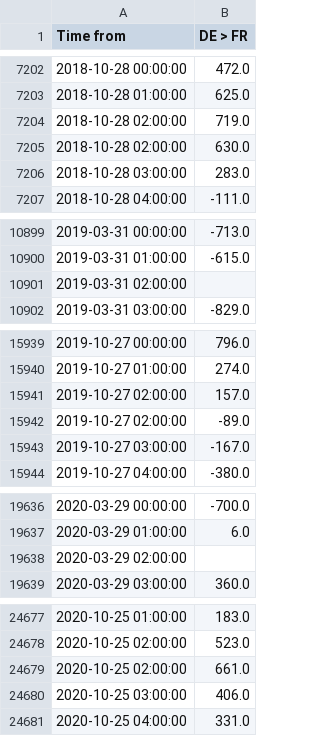
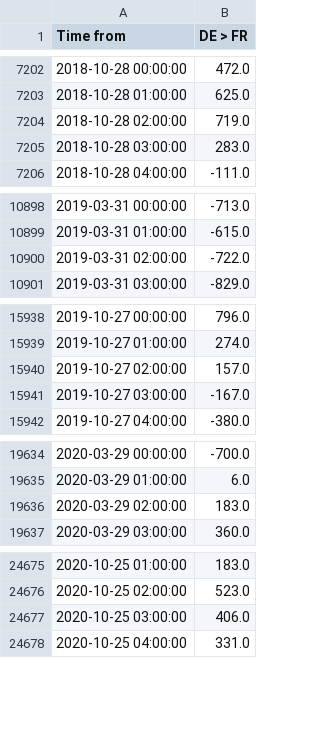
Before and after one commit to pucandrzej/Corrected_Support_Vector_Regression_for_intraday, a CSV file: Data/Crossborder/crossborder_ge_fr_2018-2020.csv, drawn as a sheet; only a part is shown, gaps mark what is left out.

```diff
--- a/Data/Crossborder/crossborder_ge_fr_2018-2020.csv
+++ b/Data/Crossborder/crossborder_ge_fr_2018-2020.csv
@@ -7204,3 +7204,2 @@ Time from,DE > FR
 2018-10-28 02:00:00,719.0
-2018-10-28 02:00:00,630.0
 2018-10-28 03:00:00,283.0
@@ -10900,3 +10899,3 @@ Time from,DE > FR
 2019-03-31 01:00:00,-615.0
-2019-03-31 02:00:00,
+2019-03-31 02:00:00,-722.0
 2019-03-31 03:00:00,-829.0
@@ -15941,3 +15940,2 @@ Time from,DE > FR
 2019-10-27 02:00:00,157.0
-2019-10-27 02:00:00,-89.0
 2019-10-27 03:00:00,-167.0
@@ -19637,3 +19635,3 @@ Time from,DE > FR
 2020-03-29 01:00:00,6.0
-2020-03-29 02:00:00,
+2020-03-29 02:00:00,183.0
 2020-03-29 03:00:00,360.0
@@ -24678,3 +24676,2 @@ Time from,DE > FR
 2020-10-25 02:00:00,523.0
-2020-10-25 02:00:00,661.0
 2020-10-25 03:00:00,406.0
```
Also changed, not shown: 11 other files.
